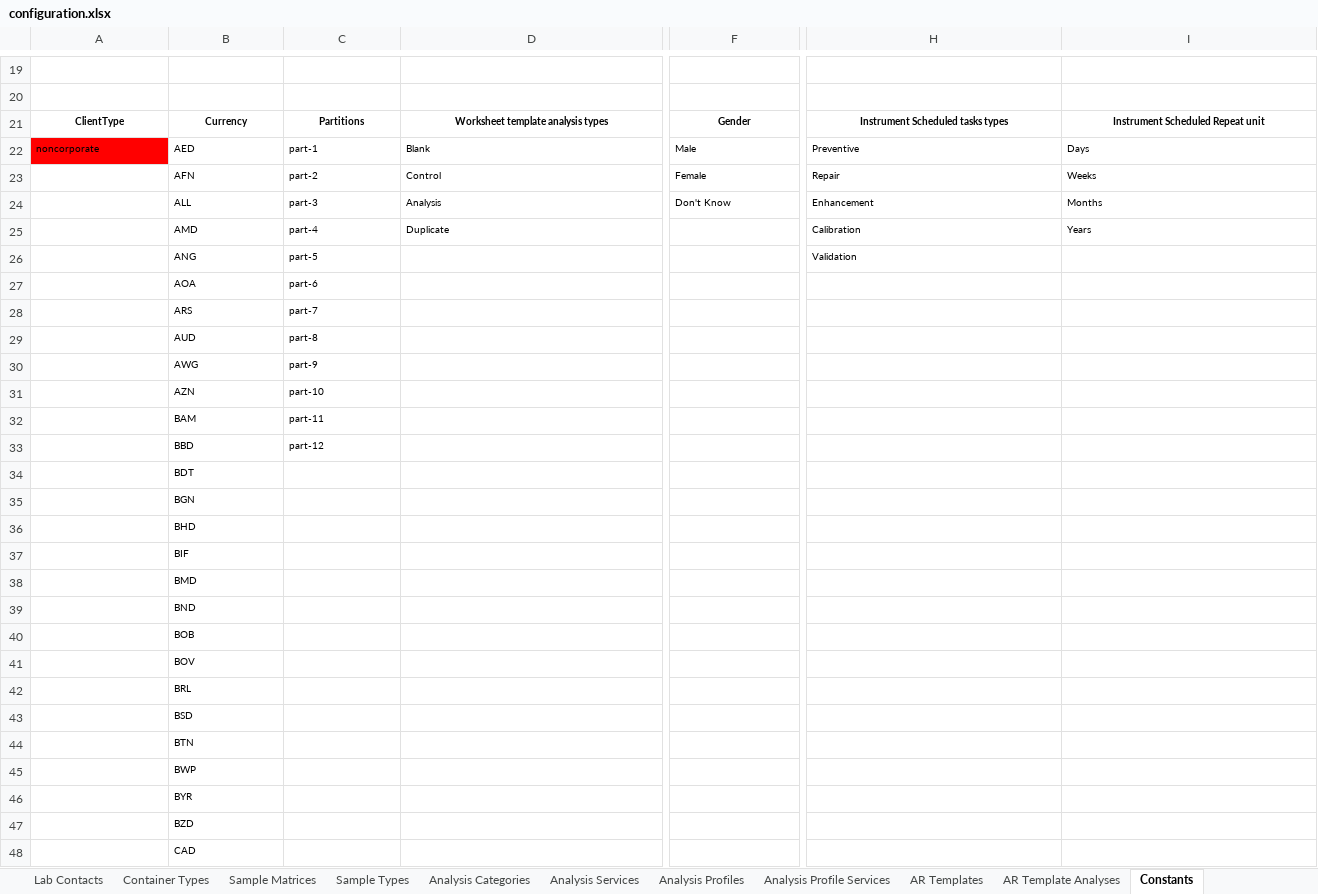
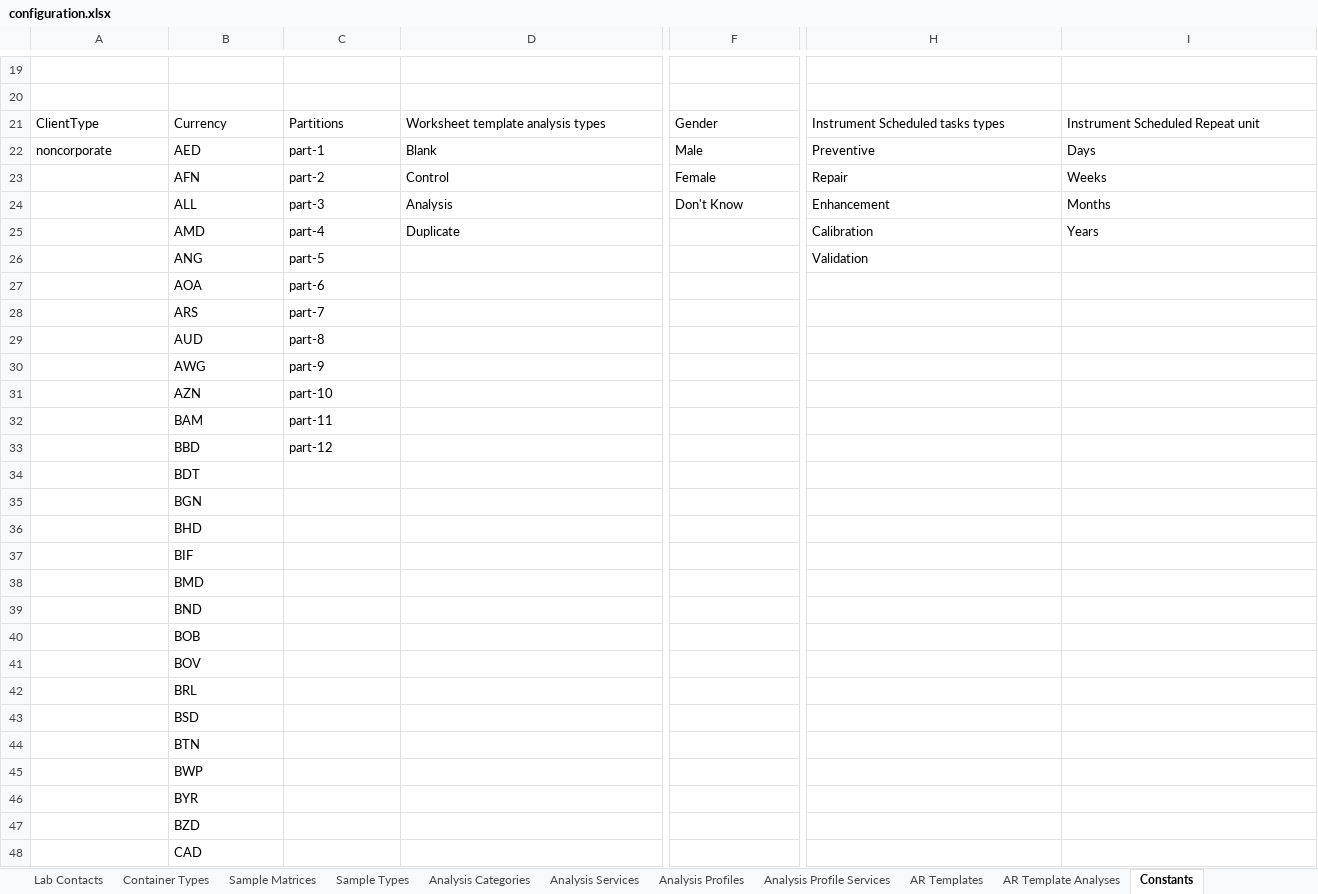
Before and after one commit to ozone-his/eip-openmrs-senaite, an Excel workbook: configuration/senaite/configuration.xlsx, sheet Constants, drawn as a sheet; only a part is shown, gaps mark what is left out; values as stored, in another font and other column widths than the file's, no borders; the diff covers the shown part only; the diff names each change by its address in the sheet, - before the commit and + after, or states it on an @@ line.

```diff
--- a/configuration/senaite/configuration.xlsx (sheet Constants)
+++ b/configuration/senaite/configuration.xlsx (sheet Constants)
@@ A21:I22 text size: larger @@
@@ A21:I21 bold: on → off, alignment: center → left @@
-A22 fill: #FF0000
+A22 fill: none
@@ B23:I23 text size: larger @@
@@ B24:D25 text size: larger @@
@@ F24:I24 text size: larger @@
@@ H25:I25 text size: larger @@
@@ B26:C33 text size: larger @@
@@ H26 text size: larger @@
@@ B34:B48 text size: larger @@
```
Also changed, not shown: cell formats elsewhere in this sheet, sheet Analysis Services, sheet AR Template Analyses, sheet Analysis Profile Services, sheet AR Templates, sheet Analysis Profiles, sheet Lab Departments, 4 more sheets.
